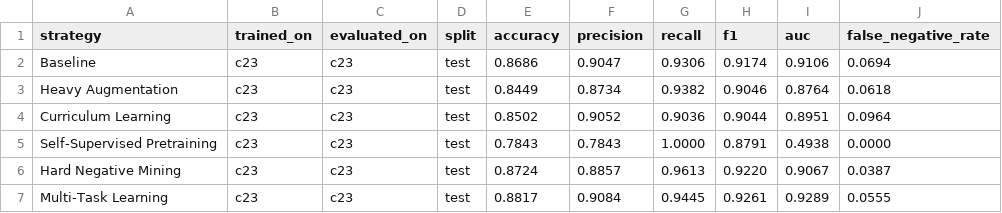
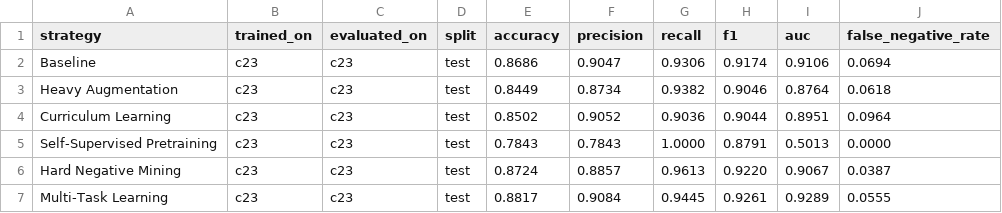
Before and after one commit to katroue/deepfake_project_comp6341, a CSV file: results/logs/evaluation_results.csv, drawn as a sheet.

Commit message:
Strategy 4 crash documented

```diff
--- a/results/logs/evaluation_results.csv
+++ b/results/logs/evaluation_results.csv
@@ -4,3 +4,3 @@ Heavy Augmentation,c23,c23,test,0.8449,0.8734,0.9382,0.9046,0.8764,0.0618
 Curriculum Learning,c23,c23,test,0.8502,0.9052,0.9036,0.9044,0.8951,0.0964
-Self-Supervised Pretraining,c23,c23,test,0.7843,0.7843,1.0000,0.8791,0.4938,0.0000
+Self-Supervised Pretraining,c23,c23,test,0.7843,0.7843,1.0000,0.8791,0.5013,0.0000
 Hard Negative Mining,c23,c23,test,0.8724,0.8857,0.9613,0.9220,0.9067,0.0387
```
Also changed, not shown: 2 other files.
